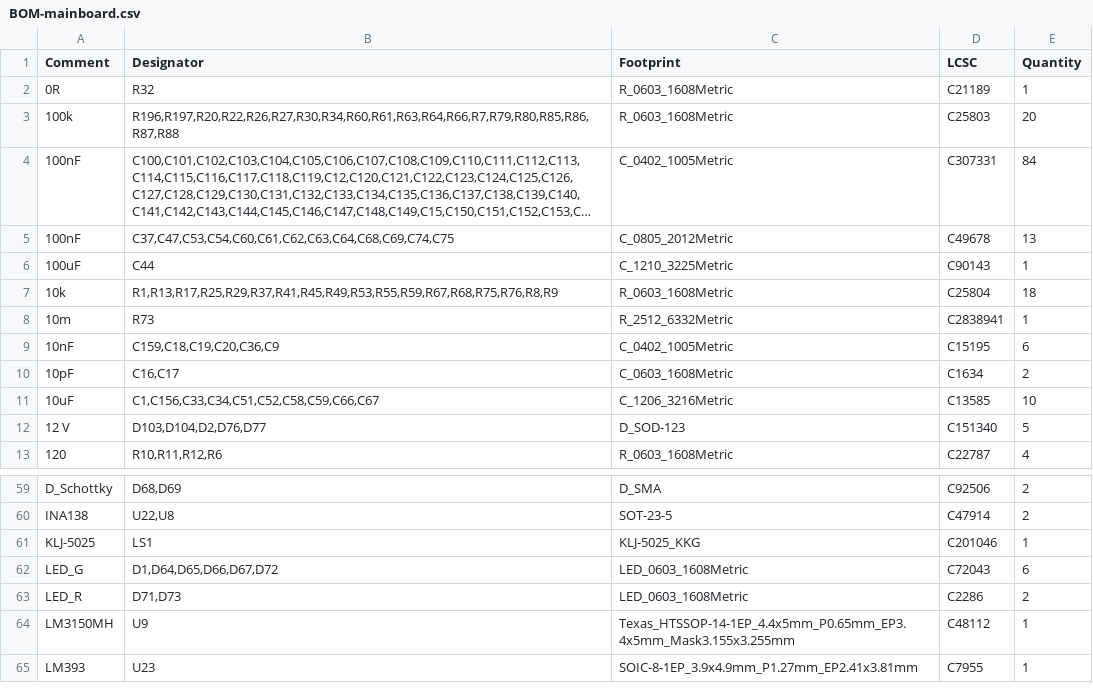
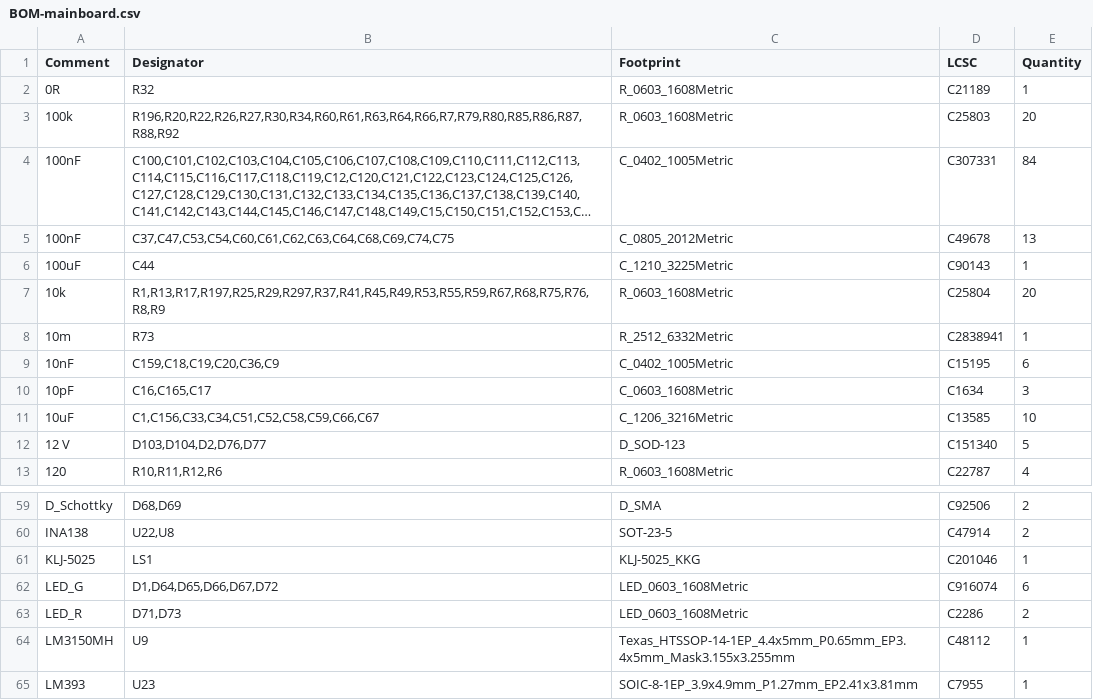
Before and after one commit to robotont/robotont-electronics-mainboard, a CSV file: jlcpcb/production_files/BOM-mainboard.csv, drawn as a sheet; only a part is shown, gaps mark what is left out; long unchanged cells end in …; the diff covers the shown part only; the diff names each change by its address in the sheet, - before the commit and + after, or states it on an @@ line.

```diff
--- a/jlcpcb/production_files/BOM-mainboard.csv
+++ b/jlcpcb/production_files/BOM-mainboard.csv
-B3 (Designator): R196,R197,R20,R22,R26,R27,R30,R34,R60,R61,R63,R64,R66,R7,R79,R80,R85,R86,R87,R88
+B3 (Designator): R196,R20,R22,R26,R27,R30,R34,R60,R61,R63,R64,R66,R7,R79,R80,R85,R86,R87,R88,R92
-B7 (Designator): R1,R13,R17,R25,R29,R37,R41,R45,R49,R53,R55,R59,R67,R68,R75,R76,R8,R9
+B7 (Designator): R1,R13,R17,R197,R25,R29,R297,R37,R41,R45,R49,R53,R55,R59,R67,R68,R75,R76,R8,R9
-E7 (Quantity): 18
+E7 (Quantity): 20
-B10 (Designator): C16,C17
+B10 (Designator): C16,C165,C17
-E10 (Quantity): 2
+E10 (Quantity): 3
-D62 (LCSC): C72043
+D62 (LCSC): C916074
```
Also changed, not shown: 24 added rows, 2 removed rows and 10 edited cells elsewhere in this file, jlcpcb/production_files/CPL-mainboard.csv, 2 other files.
